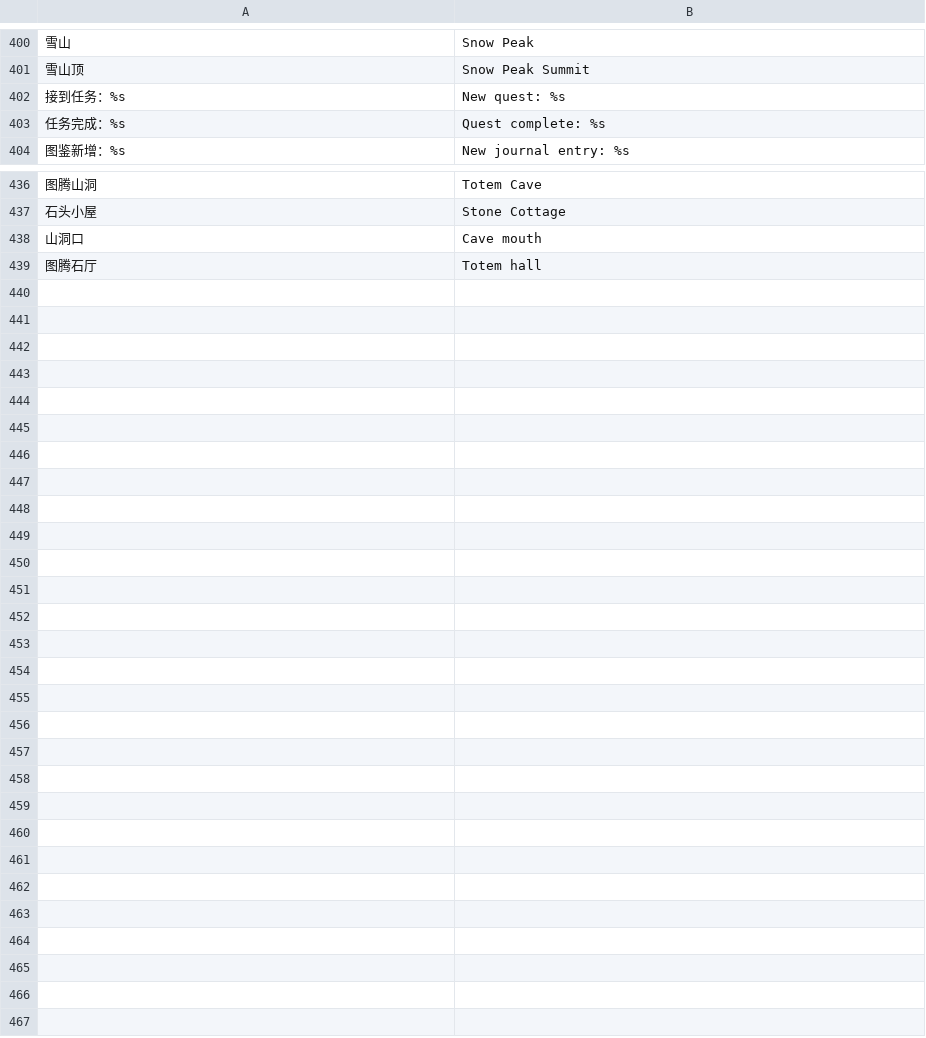
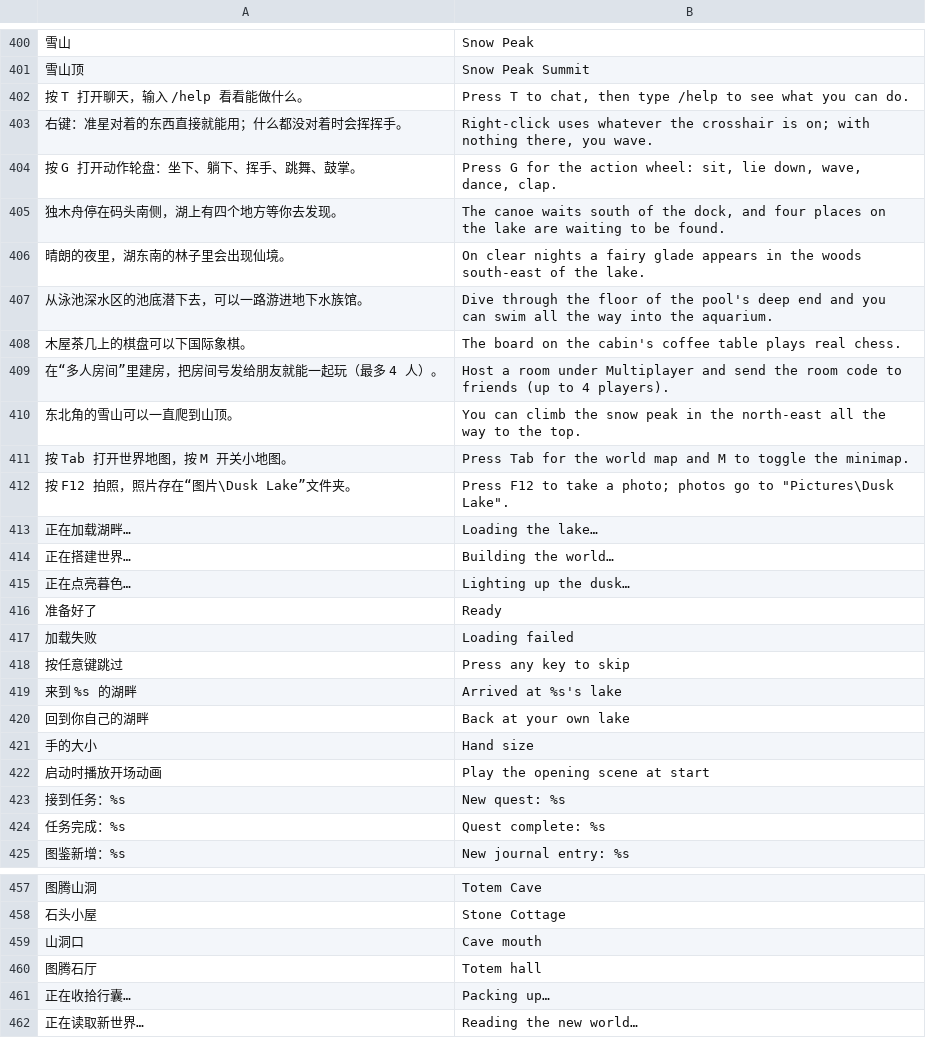
Before and after one commit to stloendays/Myworld, a TSV file: locale/en.tsv, drawn as a sheet; only a part is shown, gaps mark what is left out; the diff covers the shown part only; the diff names each change by its address in the sheet, - before the commit and + after, or states it on an @@ line.

```diff
--- a/locale/en.tsv
+++ b/locale/en.tsv
+row 402: 按 T 打开聊天，输入 /help 看看能做什么。 | Press T to chat, then type /help to see what you can do.
+row 403: 右键：准星对着的东西直接就能用；什么都没对着时会挥挥手。 | Right-click uses whatever the crosshair is on; with nothing there, you wave.
+row 404: 按 G 打开动作轮盘：坐下、躺下、挥手、跳舞、鼓掌。 | Press G for the action wheel: sit, lie down, wave, dance, clap.
+row 405: 独木舟停在码头南侧，湖上有四个地方等你去发现。 | The canoe waits south of the dock, and four places on the lake are waiting to be found.
+row 406: 晴朗的夜里，湖东南的林子里会出现仙境。 | On clear nights a fairy glade appears in the woods south-east of the lake.
+row 407: 从泳池深水区的池底潜下去，可以一路游进地下水族馆。 | Dive through the floor of the pool's deep end and you can swim all the way into the aquarium.
+row 408: 木屋茶几上的棋盘可以下国际象棋。 | The board on the cabin's coffee table plays real chess.
+row 409: 在“多人房间”里建房，把房间号发给朋友就能一起玩（最多 4 人）。 | Host a room under Multiplayer and send the room code to friends (up to 4 players).
+row 410: 东北角的雪山可以一直爬到山顶。 | You can climb the snow peak in the north-east all the way to the top.
+row 411: 按 Tab 打开世界地图，按 M 开关小地图。 | Press Tab for the world map and M to toggle the minimap.
+row 412: 按 F12 拍照，照片存在“图片\Dusk Lake”文件夹。 | Press F12 to take a photo; photos go to "Pictures\Dusk Lake".
+row 413: 正在加载湖畔… | Loading the lake…
+row 414: 正在搭建世界… | Building the world…
+row 415: 正在点亮暮色… | Lighting up the dusk…
+row 416: 准备好了 | Ready
+row 417: 加载失败 | Loading failed
+row 418: 按任意键跳过 | Press any key to skip
+row 419: 来到 %s 的湖畔 | Arrived at %s's lake
+row 420: 回到你自己的湖畔 | Back at your own lake
+row 421: 手的大小 | Hand size
+row 422: 启动时播放开场动画 | Play the opening scene at start
+row 461: 正在收拾行囊… | Packing up…
+row 462: 正在读取新世界… | Reading the new world…
```
Also changed, not shown: 2 edited cells elsewhere in this file, 41 other files.
